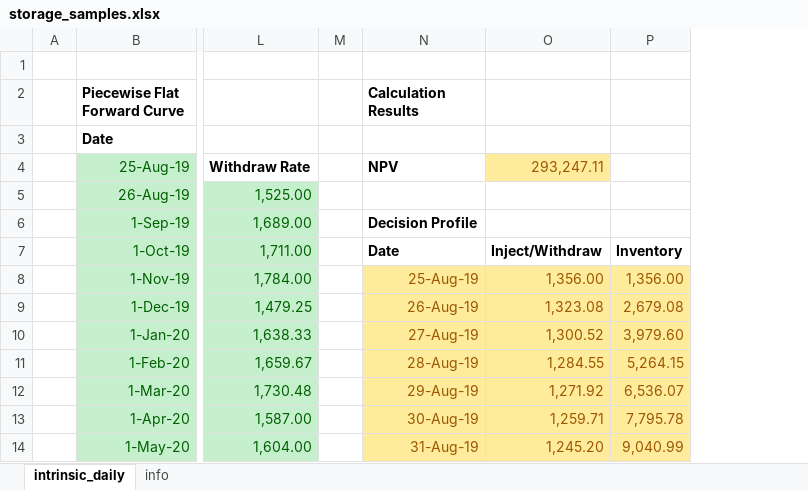
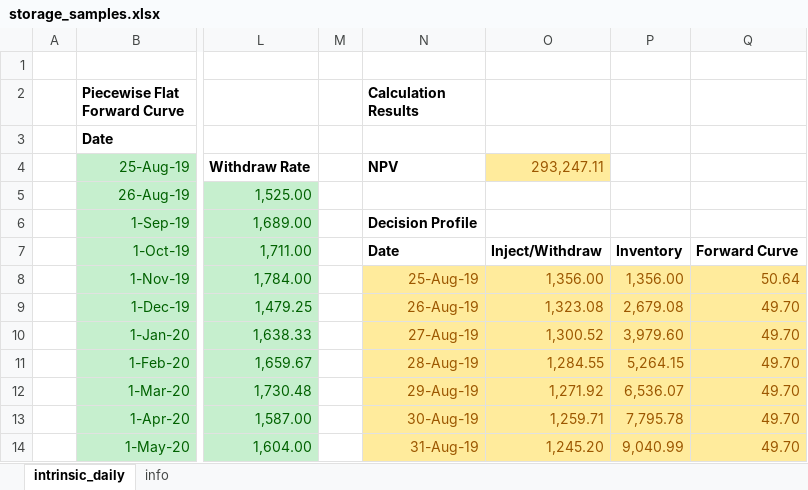
Before and after one commit to rabwent11/storage, an Excel workbook: samples/excel/storage_samples.xlsx, sheet intrinsic_daily, drawn as a sheet; only a part is shown, gaps mark what is left out; values as stored, in another font and other column widths than the file's, no borders; charts and pictures not drawn; the diff names each change by its address in the sheet, - before the commit and + after, or states it on an @@ line.

Commit message:
Added charts to samples spreadsheet

```diff
--- a/samples/excel/storage_samples.xlsx (sheet intrinsic_daily)
+++ b/samples/excel/storage_samples.xlsx (sheet intrinsic_daily)
+column Q, rows 7-14: Forward Curve | 50.64 | 49.70 | 49.70 | 49.70 | 49.70 | 49.70 | 49.70
```
Also changed, not shown: charts or pictures.
